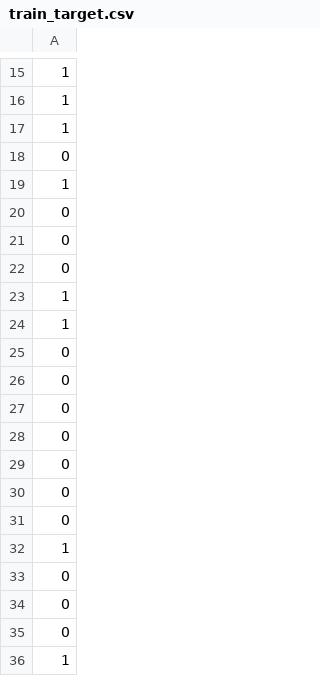
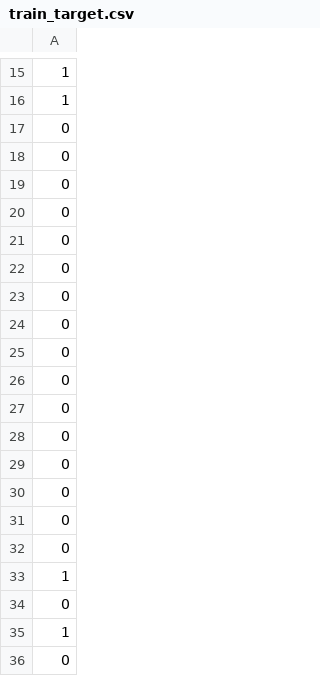
Before and after one commit to ronkow/kaggle-disaster-tweets, a CSV file: data/train_target.csv, drawn as a sheet; only a part is shown, gaps mark what is left out; the shorter side is filled out with more unchanged rows; the diff names each change by its address in the sheet, - before the commit and + after, or states it on an @@ line.

```diff
--- a/data/train_target.csv
+++ b/data/train_target.csv
+row 17: 0
+row 18: 0
+row 19: 0
+row 20: 0
+row 21: 0
+row 22: 0
+row 23: 0
+row 24: 0
+row 25: 0
+row 26: 0
+row 27: 0
+row 28: 0
+row 29: 0
+row 30: 0
+row 31: 0
+row 32: 0
```
Also changed, not shown: data/tokens/train_text_token14.csv, data/tokens/train_text_token6.csv, 27 other files.
